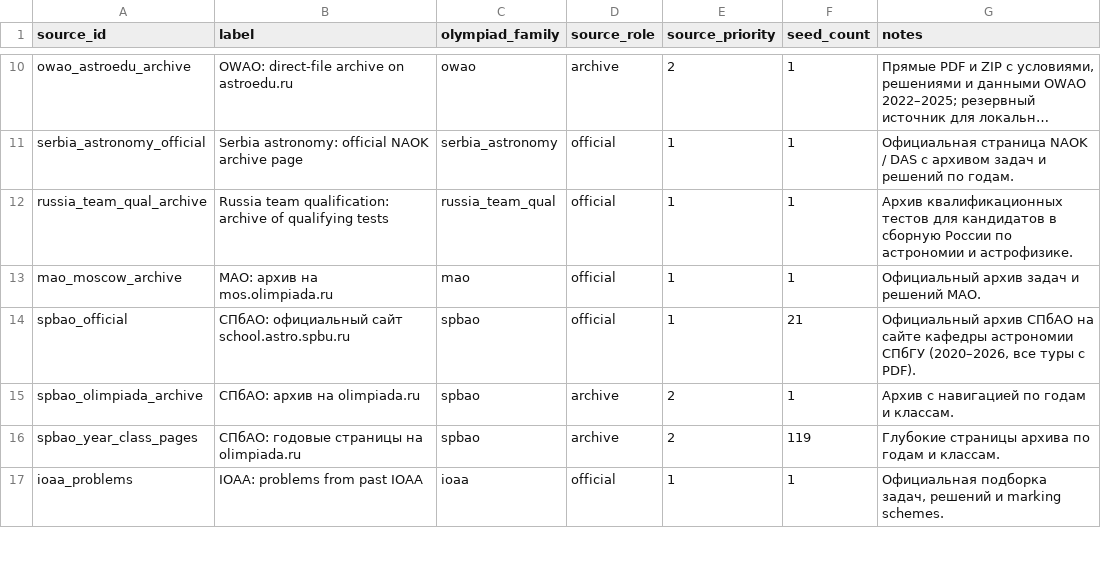
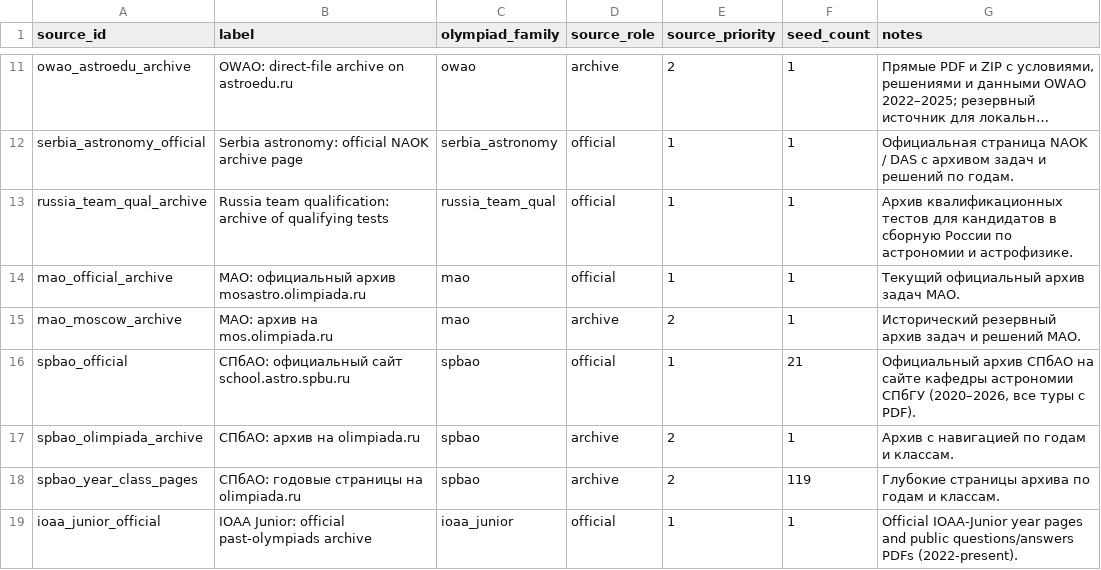
Before and after one commit to akinshchikov/astronomy-olympiad-archive, a CSV file: data/manifests/source_candidates.csv, drawn as a sheet; only a part is shown, gaps mark what is left out; the shorter side is filled out with more unchanged rows; long unchanged cells end in …; the diff covers the shown part only.

```diff
--- a/data/manifests/source_candidates.csv
+++ b/data/manifests/source_candidates.csv
@@ -12,3 +13,4 @@ serbia_astronomy_official,Serbia astronomy: official NAOK archive page,serbia_as
 russia_team_qual_archive,Russia team qualification: archive of qualifying tests,russia_team_qual,official,1,1,Архив квалификационных тестов для кандидатов в сборную России по астрономии и астрофизике.
-mao_moscow_archive,МАО: архив на mos.olimpiada.ru,mao,official,1,1,Официальный архив задач и решений МАО.
+mao_official_archive,МАО: официальный архив mosastro.olimpiada.ru,mao,official,1,1,Текущий официальный архив задач МАО.
+mao_moscow_archive,МАО: архив на mos.olimpiada.ru,mao,archive,2,1,Исторический резервный архив задач и решений МАО.
 spbao_official,СПбАО: официальный сайт school.astro.spbu.ru,spbao,official,1,21,"Официальный архив СПбАО на сайте кафедры астрономии СПбГУ (2020–2026, все туры с PDF)."
@@ -16 +18,2 @@ spbao_olimpiada_archive,СПбАО: архив на olimpiada.ru,spbao,archive,2
 spbao_year_class_pages,СПбАО: годовые страницы на olimpiada.ru,spbao,archive,2,119,Глубокие страницы архива по годам и классам.
+ioaa_junior_official,IOAA Junior: official past-olympiads archive,ioaa_junior,official,1,1,Official IOAA-Junior year pages and public questions/answers PDFs (2022-present).
```
Also changed, not shown: 7 added rows elsewhere in this file, data/manifests/discovery_coverage.csv, 24 other files.
